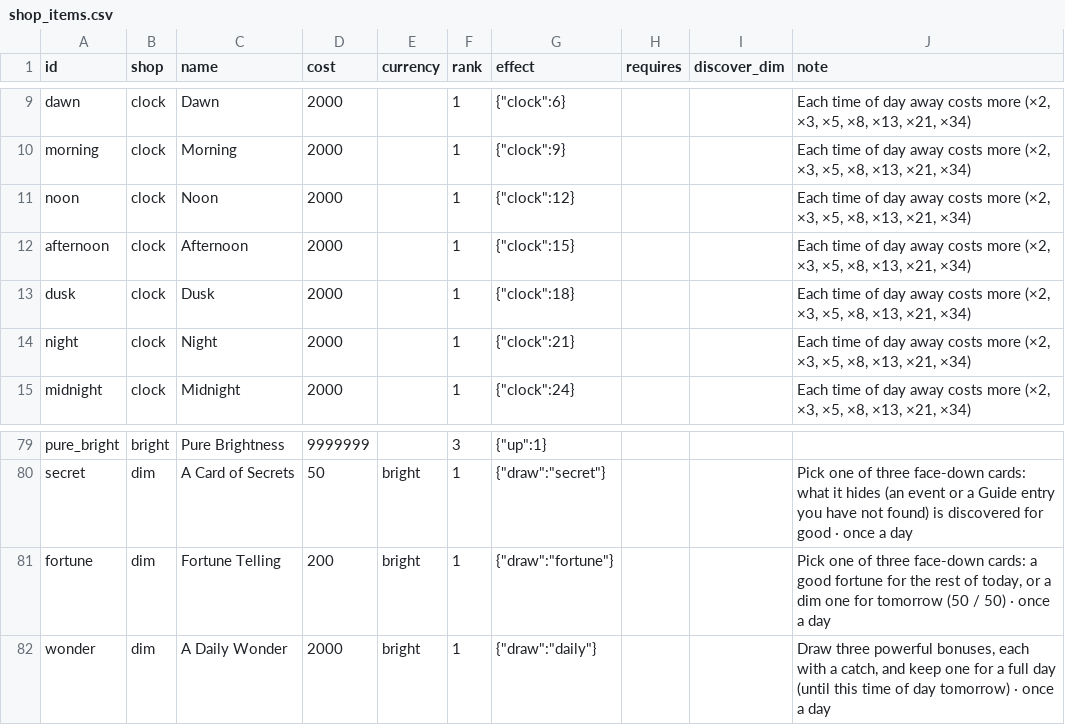
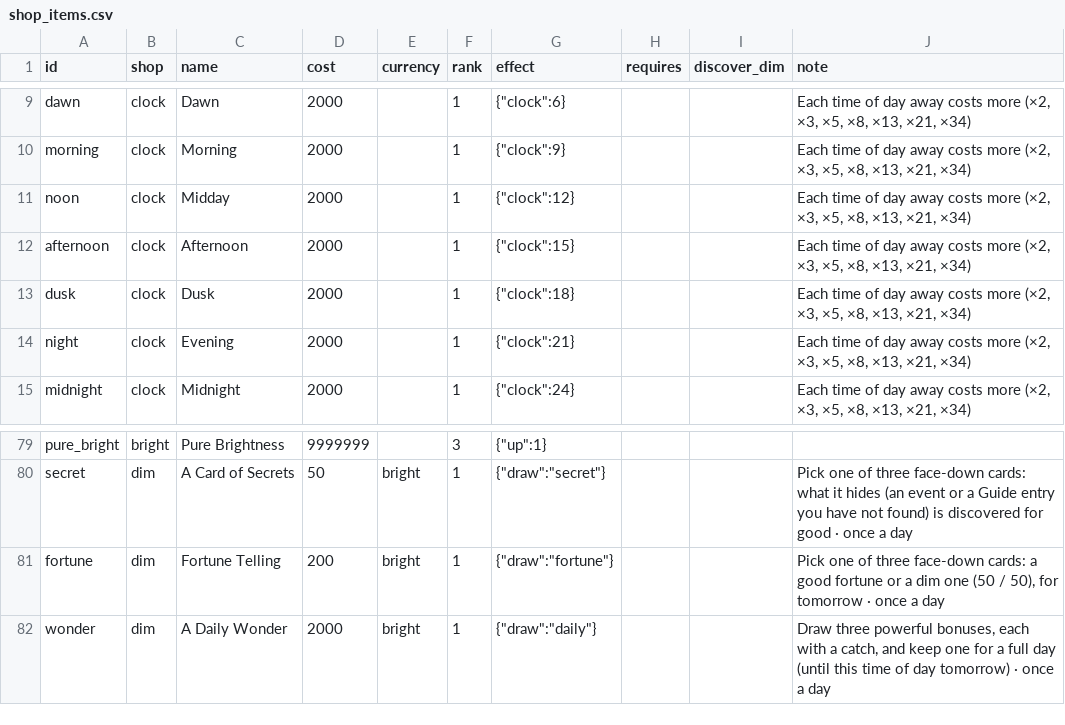
Before and after one commit to jamesmhoag/infinitelight, a CSV file: content/shop_items.csv, drawn as a sheet; only a part is shown, gaps mark what is left out.

```diff
--- a/content/shop_items.csv
+++ b/content/shop_items.csv
@@ -10,6 +10,6 @@ dawn,clock,Dawn,2000,,1,"{""clock"":6}",,,"Each time of day away costs more (×2
 morning,clock,Morning,2000,,1,"{""clock"":9}",,,"Each time of day away costs more (×2, ×3, ×5, ×8, ×13, ×21, ×34)"
-noon,clock,Noon,2000,,1,"{""clock"":12}",,,"Each time of day away costs more (×2, ×3, ×5, ×8, ×13, ×21, ×34)"
+noon,clock,Midday,2000,,1,"{""clock"":12}",,,"Each time of day away costs more (×2, ×3, ×5, ×8, ×13, ×21, ×34)"
 afternoon,clock,Afternoon,2000,,1,"{""clock"":15}",,,"Each time of day away costs more (×2, ×3, ×5, ×8, ×13, ×21, ×34)"
 dusk,clock,Dusk,2000,,1,"{""clock"":18}",,,"Each time of day away costs more (×2, ×3, ×5, ×8, ×13, ×21, ×34)"
-night,clock,Night,2000,,1,"{""clock"":21}",,,"Each time of day away costs more (×2, ×3, ×5, ×8, ×13, ×21, ×34)"
+night,clock,Evening,2000,,1,"{""clock"":21}",,,"Each time of day away costs more (×2, ×3, ×5, ×8, ×13, ×21, ×34)"
 midnight,clock,Midnight,2000,,1,"{""clock"":24}",,,"Each time of day away costs more (×2, ×3, ×5, ×8, ×13, ×21, ×34)"
@@ -80,3 +80,3 @@ pure_bright,bright,Pure Brightness,9999999,,3,"{""up"":1}",,,
 secret,dim,A Card of Secrets,50,bright,1,"{""draw"":""secret""}",,,Pick one of three face-down cards: what it hides (an event or a Guide entry you have not found) is discovered for good · once a day
-fortune,dim,Fortune Telling,200,bright,1,"{""draw"":""fortune""}",,,"Pick one of three face-down cards: a good fortune for the rest of today, or a dim one for tomorrow (50 / 50) · once a day"
+fortune,dim,Fortune Telling,200,bright,1,"{""draw"":""fortune""}",,,"Pick one of three face-down cards: a good fortune or a dim one (50 / 50), for tomorrow · once a day"
 wonder,dim,A Daily Wonder,2000,bright,1,"{""draw"":""daily""}",,,"Draw three powerful bonuses, each with a catch, and keep one for a full day (until this time of day tomorrow) · once a day"
```
Also changed, not shown: content/guide.csv, content/shops.csv, 5 other files.
